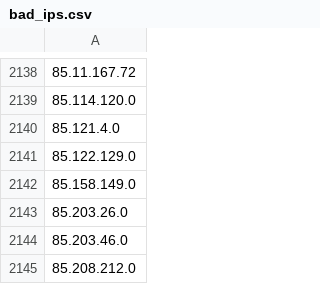
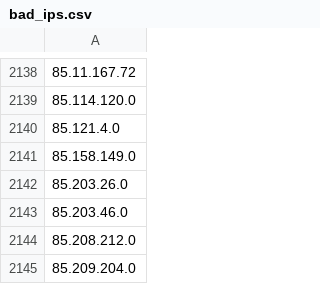
Before and after one commit to Davidlinkcoil/malicious-ip-feeds, a CSV file: bad_ips.csv, drawn as a sheet; only a part is shown, gaps mark what is left out; the shorter side is filled out with more unchanged rows.

```diff
--- a/bad_ips.csv
+++ b/bad_ips.csv
@@ -2140,3 +2140,2 @@
 85.121.4.0
-85.122.129.0
 85.158.149.0
```
